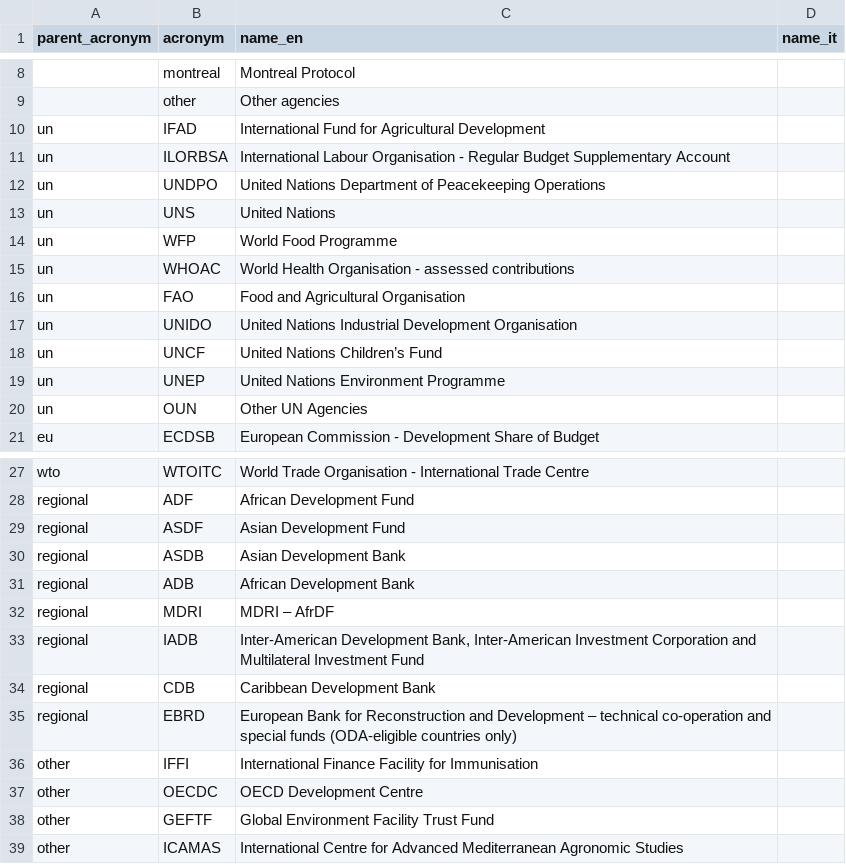
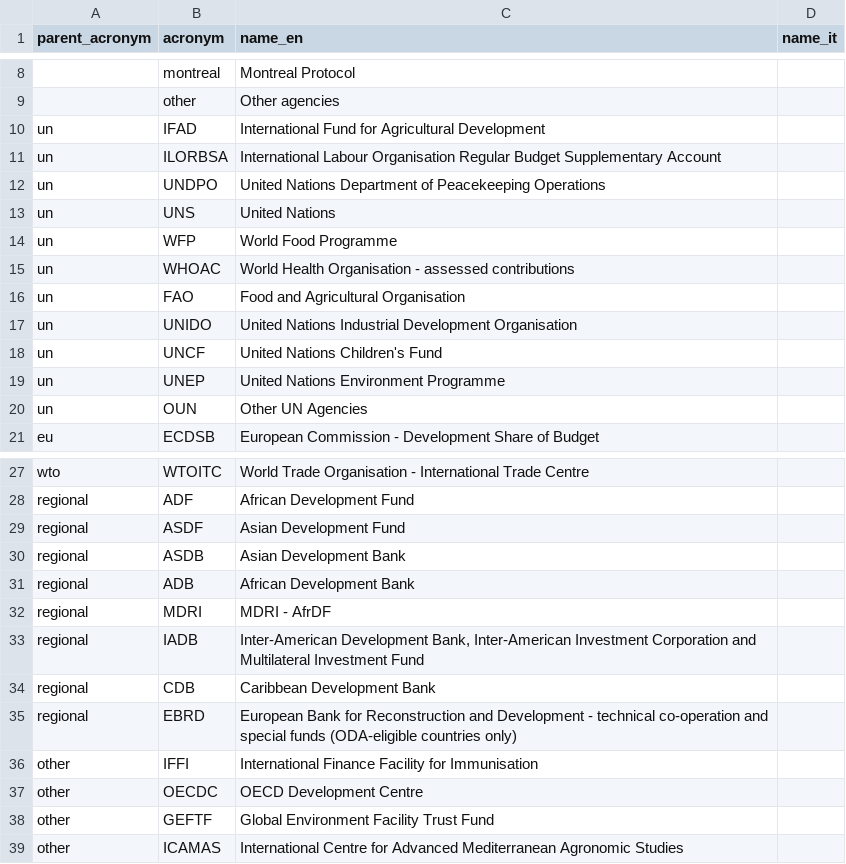
Before and after one commit to DeppSRL/open-aid, a CSV file: resources/multilateral/organizations.csv, drawn as a sheet; only a part is shown, gaps mark what is left out.

```diff
--- a/resources/multilateral/organizations.csv
+++ b/resources/multilateral/organizations.csv
@@ -10,3 +10,3 @@ parent_acronym,acronym,name_en,name_it
 "un","IFAD","International Fund for Agricultural Development",,
-"un","ILORBSA","International Labour Organisation - Regular Budget Supplementary Account",,
+"un","ILORBSA","International Labour Organisation Regular Budget Supplementary Account",,
 "un","UNDPO","United Nations Department of Peacekeeping Operations",,
@@ -17,3 +17,3 @@ parent_acronym,acronym,name_en,name_it
 "un","UNIDO","United Nations Industrial Development Organisation",,
-"un","UNCF","United Nations Children’s Fund",,
+"un","UNCF","United Nations Children's Fund",,
 "un","UNEP","United Nations Environment Programme ",,
@@ -31,6 +31,6 @@ parent_acronym,acronym,name_en,name_it
 "regional","ADB","African Development Bank",,
-"regional","MDRI","MDRI – AfrDF",,
+"regional","MDRI","MDRI - AfrDF",,
 "regional","IADB","Inter-American Development Bank, Inter-American Investment Corporation and Multilateral Investment Fund",,
 "regional","CDB","Caribbean Development Bank",,
-"regional","EBRD","European Bank for Reconstruction and Development – technical co-operation and special funds (ODA-eligible countries only)",,
+"regional","EBRD","European Bank for Reconstruction and Development - technical co-operation and special funds (ODA-eligible countries only)",,
 "other","IFFI","International Finance Facility for Immunisation",,
```
Also changed, not shown: resources/multilateral/funds.csv, 2 other files.
